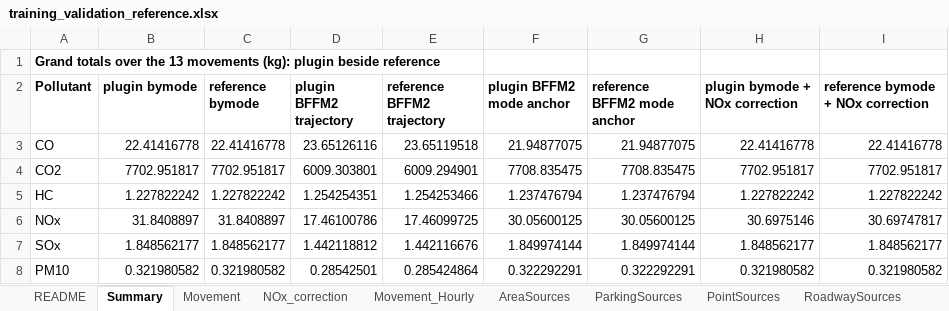
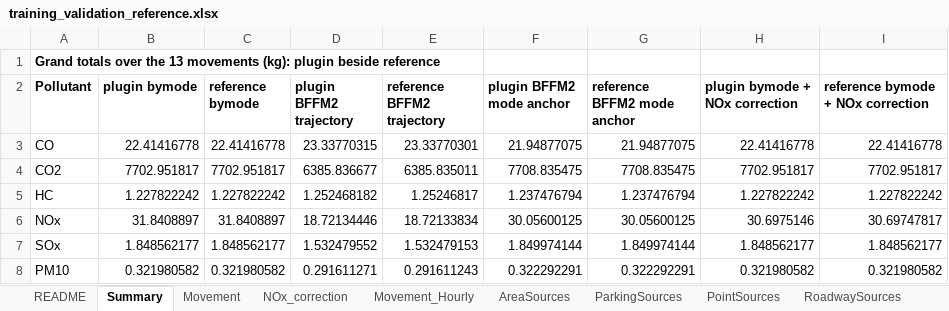
Before and after one commit to eurocontrol-asu/open_alaqs, an Excel workbook: example/training/training_validation_reference.xlsx, sheet Summary, drawn as a sheet; values as stored, in another font and other column widths than the file's, no borders; the diff names each change by its address in the sheet, - before the commit and + after, or states it on an @@ line.

```diff
--- a/example/training/training_validation_reference.xlsx (sheet Summary)
+++ b/example/training/training_validation_reference.xlsx (sheet Summary)
-D3 (plugin BFFM2 trajectory): 23.65126116
+D3 (plugin BFFM2 trajectory): 23.33770315
-E3 (reference BFFM2 trajectory): 23.65119518
+E3 (reference BFFM2 trajectory): 23.33770301
-D4 (plugin BFFM2 trajectory): 6009.303801
+D4 (plugin BFFM2 trajectory): 6385.836677
-E4 (reference BFFM2 trajectory): 6009.294901
+E4 (reference BFFM2 trajectory): 6385.835011
-D5 (plugin BFFM2 trajectory): 1.254254351
+D5 (plugin BFFM2 trajectory): 1.252468182
-E5 (reference BFFM2 trajectory): 1.254253466
+E5 (reference BFFM2 trajectory): 1.25246817
-D6 (plugin BFFM2 trajectory): 17.46100786
+D6 (plugin BFFM2 trajectory): 18.72134446
-E6 (reference BFFM2 trajectory): 17.46099725
+E6 (reference BFFM2 trajectory): 18.72133834
-D7 (plugin BFFM2 trajectory): 1.442118812
+D7 (plugin BFFM2 trajectory): 1.532479552
-E7 (reference BFFM2 trajectory): 1.442116676
+E7 (reference BFFM2 trajectory): 1.532479153
-D8 (plugin BFFM2 trajectory): 0.28542501
+D8 (plugin BFFM2 trajectory): 0.291611271
-E8 (reference BFFM2 trajectory): 0.285424864
+E8 (reference BFFM2 trajectory): 0.291611243
```
Also changed, not shown: sheet Movement, sheet Movement_Hourly, sheet README, openalaqs_standalone/validation/data/training_validation_reference.xlsx, 14 other files.
